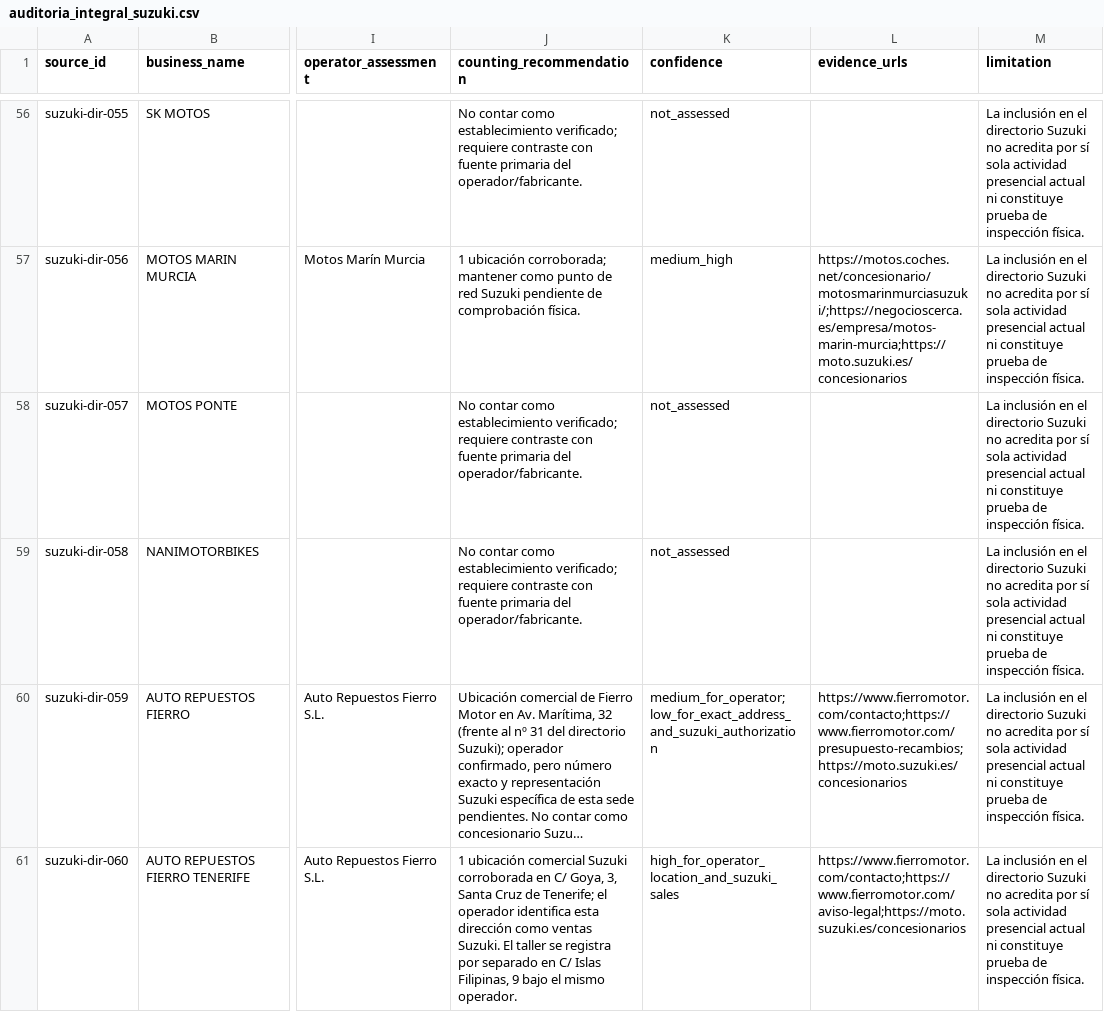
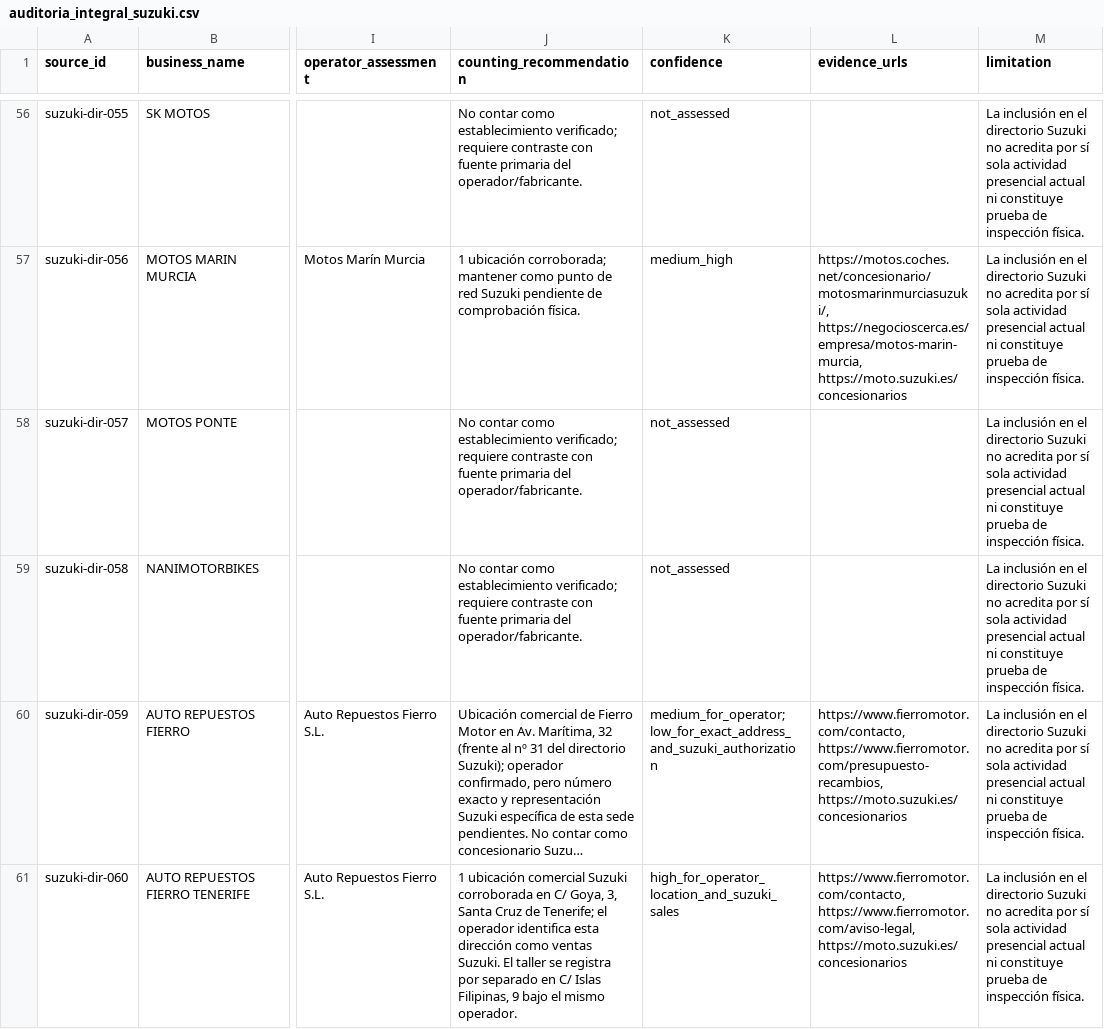
Before and after one commit to salmontotheiron-max/motocicletas, a CSV file: evidencias/red_comercial/auditoria_integral_suzuki.csv, drawn as a sheet; only a part is shown, gaps mark what is left out; long unchanged cells end in …; the diff covers the shown part only; the diff names each change by its address in the sheet, - before the commit and + after, or states it on an @@ line.

Commit message:
Sincronizar CSV con el registro JSON de auditoría Suzuki

```diff
--- a/evidencias/red_comercial/auditoria_integral_suzuki.csv
+++ b/evidencias/red_comercial/auditoria_integral_suzuki.csv
-L57 (evidence_urls): https://motos.coches.net/concesionario/motosmarinmurciasuzuki/;https://negocioscerca.es/empresa/motos-marin-murcia;https://moto.suzuki.es/concesionarios
+L57 (evidence_urls): https://motos.coches.net/concesionario/motosmarinmurciasuzuki/, https://negocioscerca.es/empresa/motos-marin-murcia, https://moto.suzuki.es/concesionarios
-L60 (evidence_urls): https://www.fierromotor.com/contacto;https://www.fierromotor.com/presupuesto-recambios;https://moto.suzuki.es/concesionarios
+L60 (evidence_urls): https://www.fierromotor.com/contacto, https://www.fierromotor.com/presupuesto-recambios, https://moto.suzuki.es/concesionarios
-L61 (evidence_urls): https://www.fierromotor.com/contacto;https://www.fierromotor.com/aviso-legal;https://moto.suzuki.es/concesionarios
+L61 (evidence_urls): https://www.fierromotor.com/contacto, https://www.fierromotor.com/aviso-legal, https://moto.suzuki.es/concesionarios
```
Also changed, not shown: 58 edited cells elsewhere in this file.
